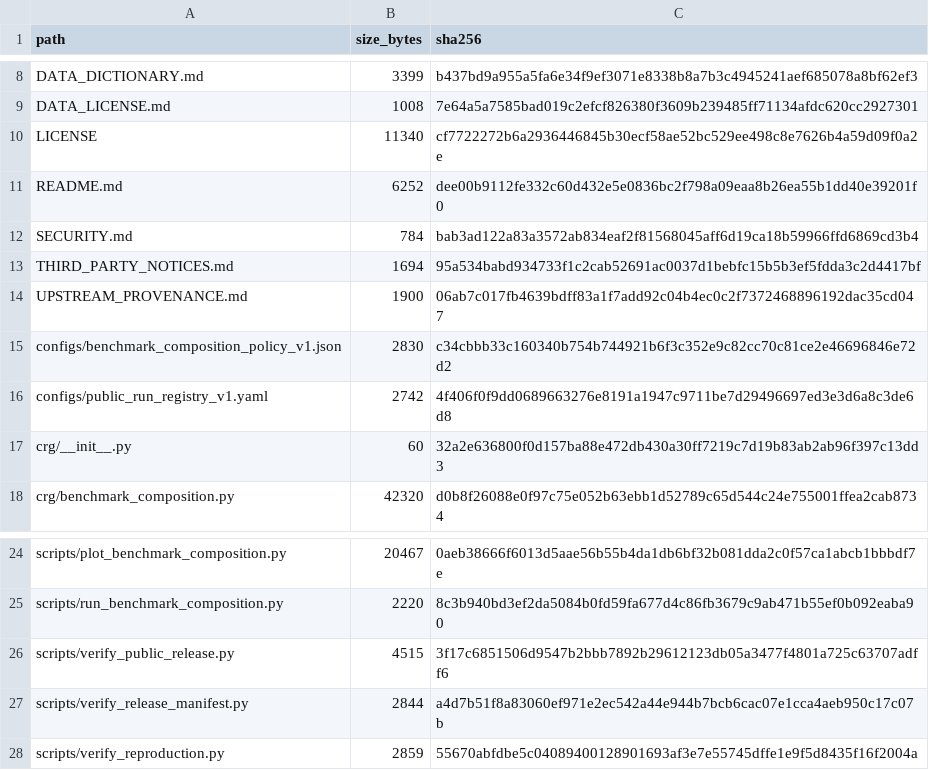
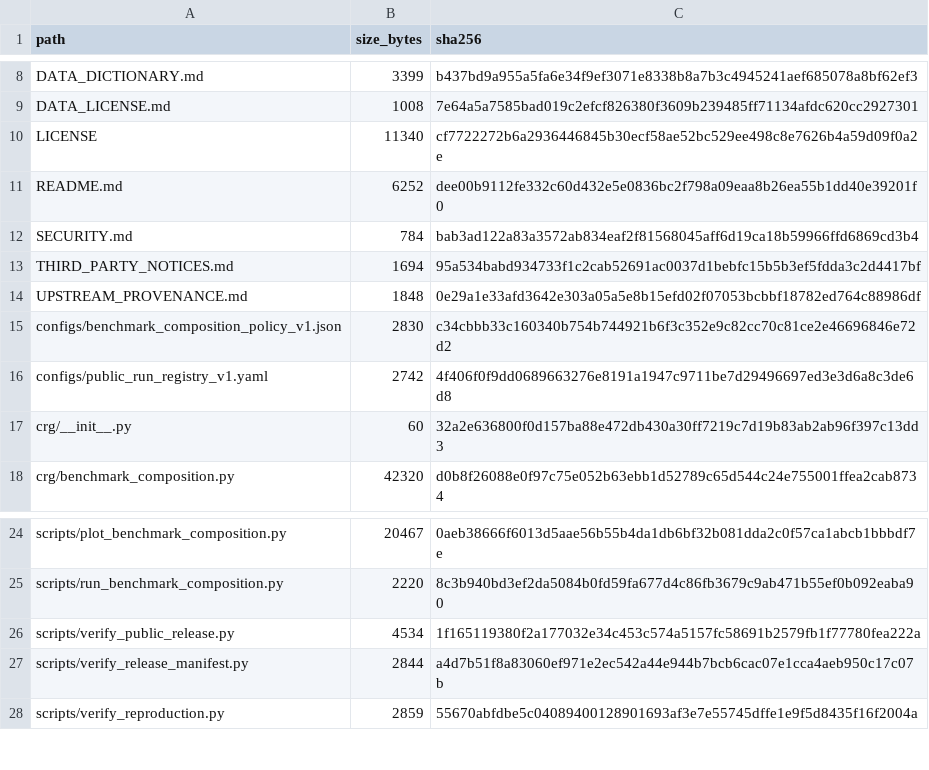
Before and after one commit to Li-Hongmin/conditional-perturbation-benchmarking, a TSV file: RELEASE_FILE_MANIFEST.tsv, drawn as a sheet; only a part is shown, gaps mark what is left out.

Commit message:
release: tighten public boundary language

```diff
--- a/RELEASE_FILE_MANIFEST.tsv
+++ b/RELEASE_FILE_MANIFEST.tsv
@@ -13,3 +13,3 @@ SECURITY.md	784	bab3ad122a83a3572ab834eaf2f81568045aff6d19ca18b59966ffd6869cd3b4
 THIRD_PARTY_NOTICES.md	1694	95a534babd934733f1c2cab52691ac0037d1bebfc15b5b3ef5fdda3c2d4417bf
-UPSTREAM_PROVENANCE.md	1900	06ab7c017fb4639bdff83a1f7add92c04b4ec0c2f7372468896192dac35cd047
+UPSTREAM_PROVENANCE.md	1848	0e29a1e33afd3642e303a05a5e8b15efd02f07053bcbbf18782ed764c88986df
 configs/benchmark_composition_policy_v1.json	2830	c34cbbb33c160340b754b744921b6f3c352e9c82cc70c81ce2e46696846e72d2
@@ -25,3 +25,3 @@ scripts/plot_benchmark_composition.py	20467	0aeb38666f6013d5aae56b55b4da1db6bf32
 scripts/run_benchmark_composition.py	2220	8c3b940bd3ef2da5084b0fd59fa677d4c86fb3679c9ab471b55ef0b092eaba90
-scripts/verify_public_release.py	4515	3f17c6851506d9547b2bbb7892b29612123db05a3477f4801a725c63707adff6
+scripts/verify_public_release.py	4534	1f165119380f2a177032e34c453c574a5157fc58691b2579fb1f77780fea222a
 scripts/verify_release_manifest.py	2844	a4d7b51f8a83060ef971e2ec542a44e944b7bcb6cac07e1cca4aeb950c17c07b
```
Also changed, not shown: 3 other files.
